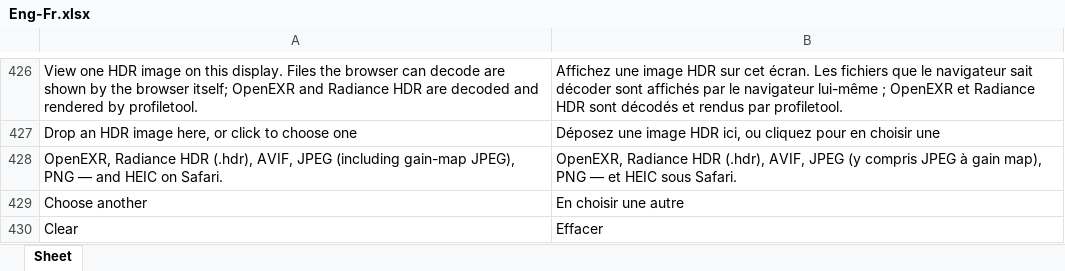
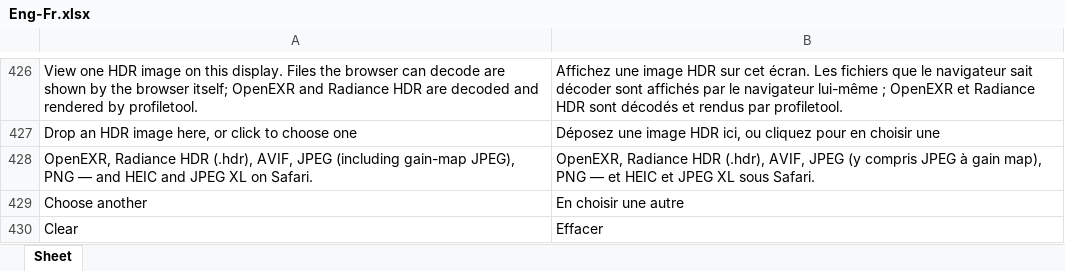
Before and after one commit to colourbill-ctrl/profiletool, an Excel workbook: translations/Eng-Fr.xlsx, sheet Sheet, drawn as a sheet; only a part is shown, gaps mark what is left out; values as stored, in another font and other column widths than the file's, no borders; the diff names each change by its address in the sheet, - before the commit and + after, or states it on an @@ line.

```diff
--- a/translations/Eng-Fr.xlsx (sheet Sheet)
+++ b/translations/Eng-Fr.xlsx (sheet Sheet)
-A428: …and HEIC on Safari.
+A428: …and HEIC and JPEG XL on Safari.
-B428: …et HEIC sous Safari.
+B428: …et HEIC et JPEG XL sous Safari.
```
Also changed, not shown: translations/Eng-De.xlsx, translations/Eng-Ja.xlsx, 10 other files.
